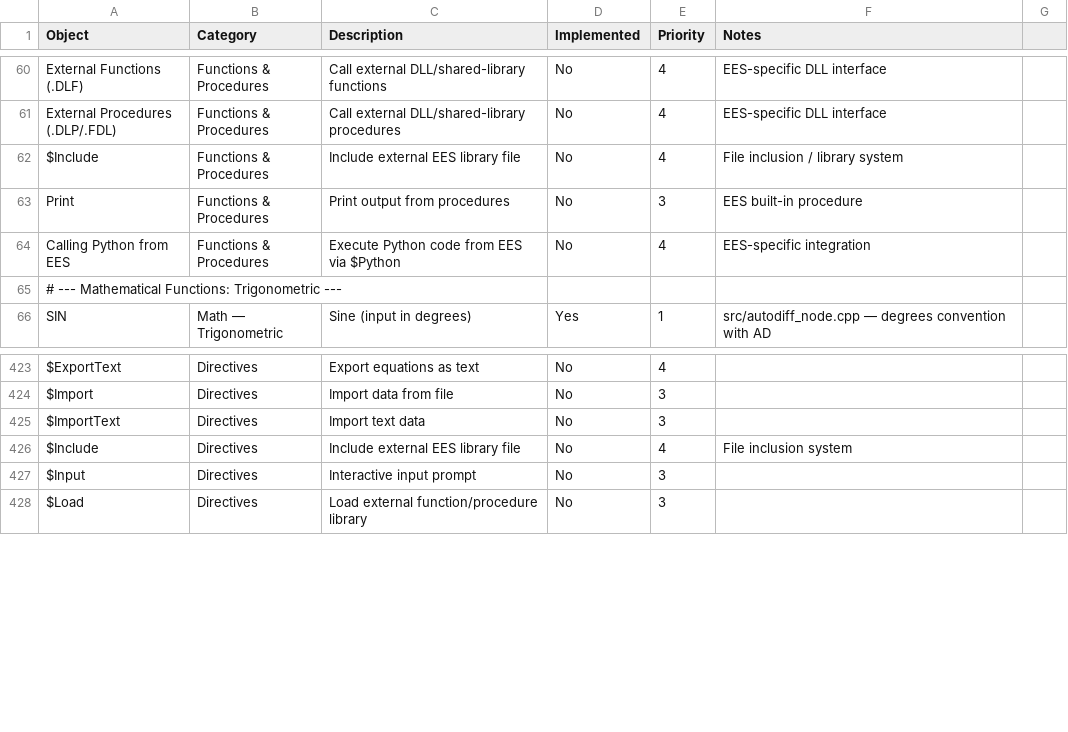
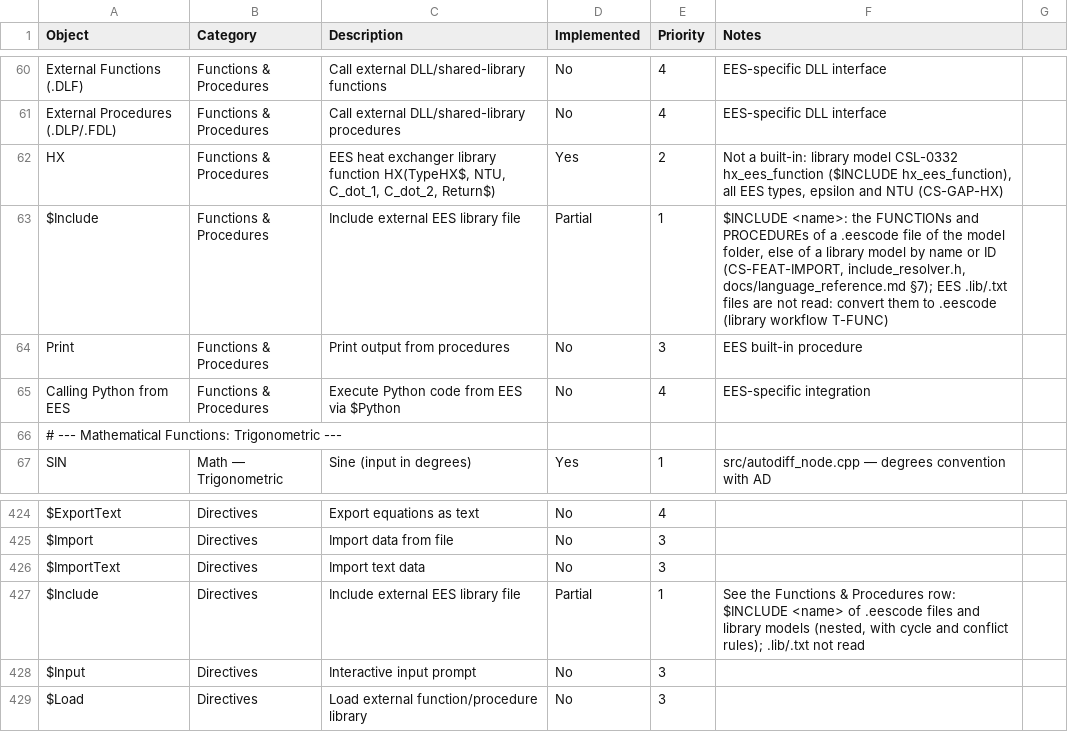
Before and after one commit to CoolProp/CoolSolve, a CSV file: docs/ees_vs_coolsolve.csv, drawn as a sheet; only a part is shown, gaps mark what is left out.

```diff
--- a/docs/ees_vs_coolsolve.csv
+++ b/docs/ees_vs_coolsolve.csv
@@ -61,3 +61,4 @@ External Functions (.DLF),Functions & Procedures,Call external DLL/shared-librar
 External Procedures (.DLP/.FDL),Functions & Procedures,Call external DLL/shared-library procedures,No,4,EES-specific DLL interface,
-$Include,Functions & Procedures,Include external EES library file,No,4,File inclusion / library system,
+HX,Functions & Procedures,"EES heat exchanger library function HX(TypeHX$, NTU, C_dot_1, C_dot_2, Return$)",Yes,2,"Not a built-in: library model CSL-0332 hx_ees_function ($INCLUDE hx_ees_function), all EES types, epsilon and NTU (CS-GAP-HX)",
+$Include,Functions & Procedures,Include external EES library file,Partial,1,"$INCLUDE <name>: the FUNCTIONs and PROCEDUREs of a .eescode file of the model folder, else of a library model by name or ID (CS-FEAT-IMPORT, include_resolver.h, docs/language_reference.md §7); EES .lib/.txt files are not read: convert them to .eescode (library workflow T-FUNC)",
 Print,Functions & Procedures,Print output from procedures,No,3,EES built-in procedure,
@@ -425,3 +426,3 @@ $Import,Directives,Import data from file,No,3,,
 $ImportText,Directives,Import text data,No,3,,
-$Include,Directives,Include external EES library file,No,4,File inclusion system,
+$Include,Directives,Include external EES library file,Partial,1,"See the Functions & Procedures row: $INCLUDE <name> of .eescode files and library models (nested, with cycle and conflict rules); .lib/.txt not read",
 $Input,Directives,Interactive input prompt,No,3,,
```
Also changed, not shown: 33 other files.
